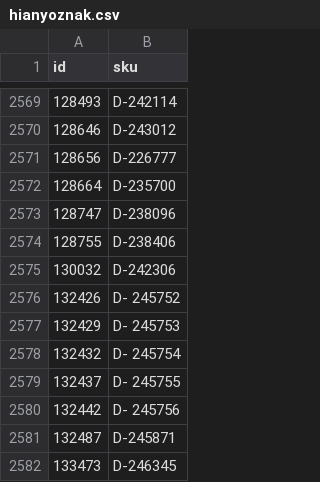
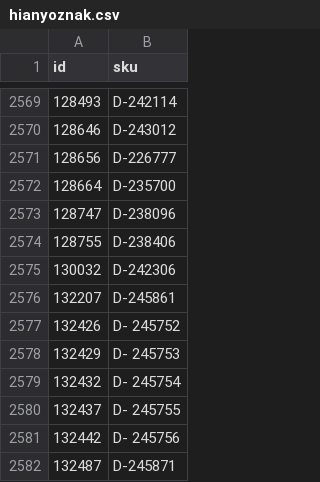
Before and after one commit to woogogo-pro/csv-karcsusito, a CSV file: hianyoznak.csv, drawn as a sheet; only a part is shown, gaps mark what is left out; the shorter side is filled out with more unchanged rows; the diff names each change by its address in the sheet, - before the commit and + after, or states it on an @@ line.

```diff
--- a/hianyoznak.csv
+++ b/hianyoznak.csv
+row 2576: 132207 | D-245861
```
Also changed, not shown: karcsusitott_feed.csv, surgos_frissites_valtoztak.csv, 1 other file.
